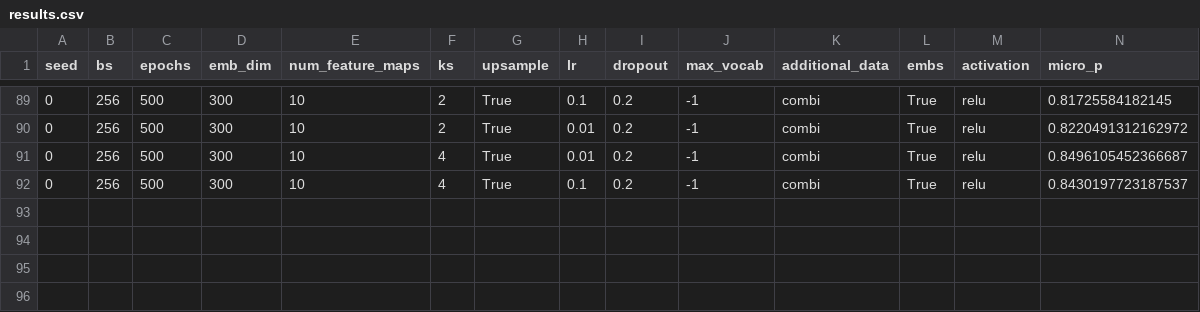
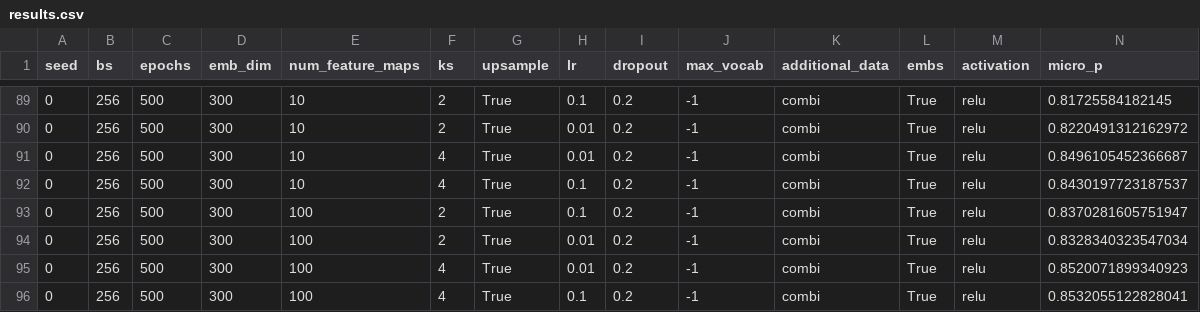
Before and after one commit to mahartmann/info_clusters, a CSV file: results.csv, drawn as a sheet; only a part is shown, gaps mark what is left out; rows hold the shown columns only; the diff names each change by its address in the sheet, - before the commit and + after, or states it on an @@ line.

Commit message:
results

```diff
--- a/results.csv
+++ b/results.csv
+row 93: 0 | 256 | 500 | 300 | 100 | 2 | True | 0.1 | 0.2 | -1 | combi | True | relu | 0.8370281605751947
+row 94: 0 | 256 | 500 | 300 | 100 | 2 | True | 0.01 | 0.2 | -1 | combi | True | relu | 0.8328340323547034
+row 95: 0 | 256 | 500 | 300 | 100 | 4 | True | 0.01 | 0.2 | -1 | combi | True | relu | 0.8520071899340923
+row 96: 0 | 256 | 500 | 300 | 100 | 4 | True | 0.1 | 0.2 | -1 | combi | True | relu | 0.8532055122828041
```
